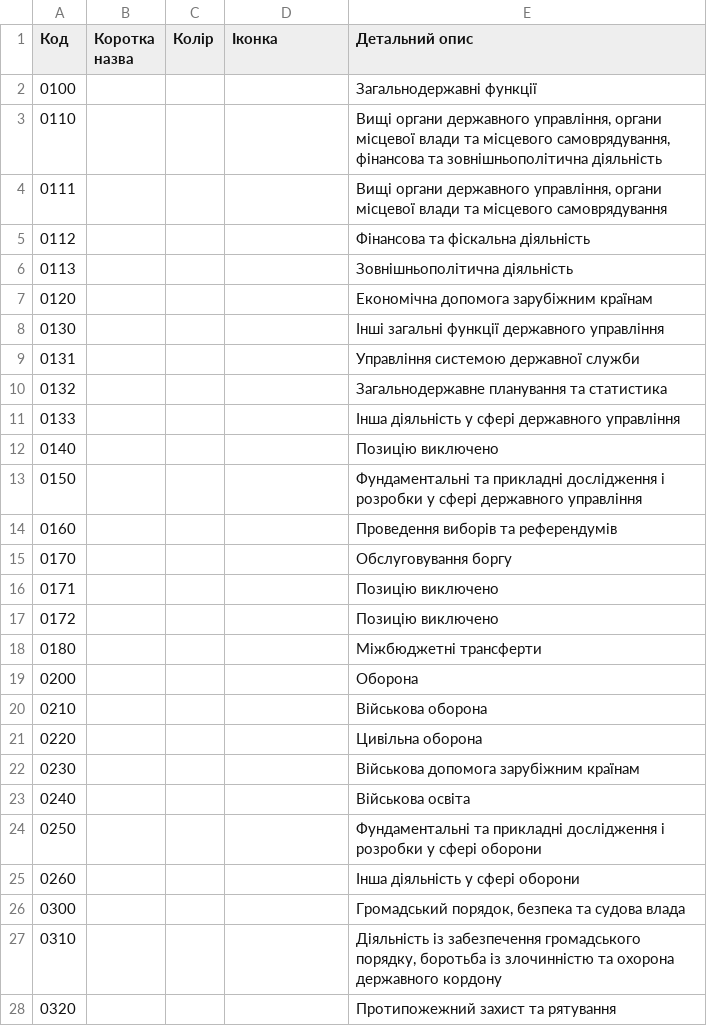
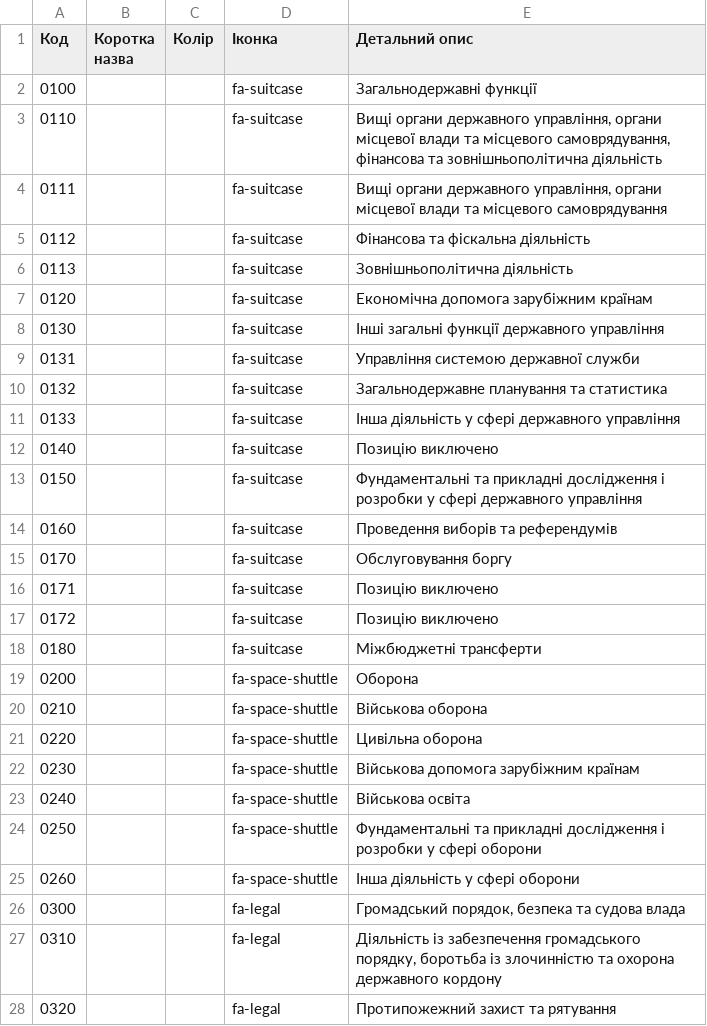
Before and after one commit to kavaleriy/budget, a CSV file: db/functions_kfkv_codes.csv, drawn as a sheet; only a part is shown; the diff covers the shown part only.

```diff
--- a/db/functions_kfkv_codes.csv
+++ b/db/functions_kfkv_codes.csv
@@ -1,28 +1,28 @@
 Код;Коротка назва;Колір;Іконка;Детальний опис
-0100;;;;Загальнодержавні функції 
-0110;;;;Вищі органи державного управління, органи місцевої влади та місцевого самоврядування, фінансова та зовнішньополітична діяльність 
-0111;;;;Вищі органи державного управління, органи місцевої влади та місцевого самоврядування 
-0112;;;;Фінансова та фіскальна діяльність 
-0113;;;;Зовнішньополітична діяльність 
-0120;;;;Економічна допомога зарубіжним країнам 
-0130;;;;Інші загальні функції державного управління 
-0131;;;;Управління системою державної служби 
-0132;;;;Загальнодержавне планування та статистика 
-0133;;;;Інша діяльність у сфері державного управління 
-0140;;;;Позицію виключено 
-0150;;;;Фундаментальні та прикладні дослідження і розробки у сфері державного управління
-0160;;;;Проведення виборів та референдумів 
-0170;;;;Обслуговування боргу 
-0171;;;;Позицію виключено
-0172;;;;Позицію виключено
-0180;;;;Міжбюджетні трансферти 
-0200;;;;Оборона 
-0210;;;;Військова оборона 
-0220;;;;Цивільна оборона 
-0230;;;;Військова допомога зарубіжним країнам 
-0240;;;;Військова освіта 
-0250;;;;Фундаментальні та прикладні дослідження і розробки у сфері оборони
-0260;;;;Інша діяльність у сфері оборони 
-0300;;;;Громадський порядок, безпека та судова влада 
-0310;;;;Діяльність із забезпечення громадського порядку, боротьба із злочинністю та охорона державного кордону 
-0320;;;;Протипожежний захист та рятування 
+0100;;;fa-suitcase;Загальнодержавні функції 
+0110;;;fa-suitcase;Вищі органи державного управління, органи місцевої влади та місцевого самоврядування, фінансова та зовнішньополітична діяльність 
+0111;;;fa-suitcase;Вищі органи державного управління, органи місцевої влади та місцевого самоврядування 
+0112;;;fa-suitcase;Фінансова та фіскальна діяльність 
+0113;;;fa-suitcase;Зовнішньополітична діяльність 
+0120;;;fa-suitcase;Економічна допомога зарубіжним країнам 
+0130;;;fa-suitcase;Інші загальні функції державного управління 
+0131;;;fa-suitcase;Управління системою державної служби 
+0132;;;fa-suitcase;Загальнодержавне планування та статистика 
+0133;;;fa-suitcase;Інша діяльність у сфері державного управління 
+0140;;;fa-suitcase;Позицію виключено 
+0150;;;fa-suitcase;Фундаментальні та прикладні дослідження і розробки у сфері державного управління
+0160;;;fa-suitcase;Проведення виборів та референдумів 
+0170;;;fa-suitcase;Обслуговування боргу 
+0171;;;fa-suitcase;Позицію виключено
+0172;;;fa-suitcase;Позицію виключено
+0180;;;fa-suitcase;Міжбюджетні трансферти 
+0200;;;fa-space-shuttle;Оборона 
+0210;;;fa-space-shuttle;Військова оборона 
+0220;;;fa-space-shuttle;Цивільна оборона 
+0230;;;fa-space-shuttle;Військова допомога зарубіжним країнам 
+0240;;;fa-space-shuttle;Військова освіта 
+0250;;;fa-space-shuttle;Фундаментальні та прикладні дослідження і розробки у сфері оборони
+0260;;;fa-space-shuttle;Інша діяльність у сфері оборони 
+0300;;;fa-legal;Громадський порядок, безпека та судова влада 
+0310;;;fa-legal;Діяльність із забезпечення громадського порядку, боротьба із злочинністю та охорона державного кордону 
+0320;;;fa-legal;Протипожежний захист та рятування 
```
Also changed, not shown: 125 edited cells elsewhere in this file, 2 other files.
